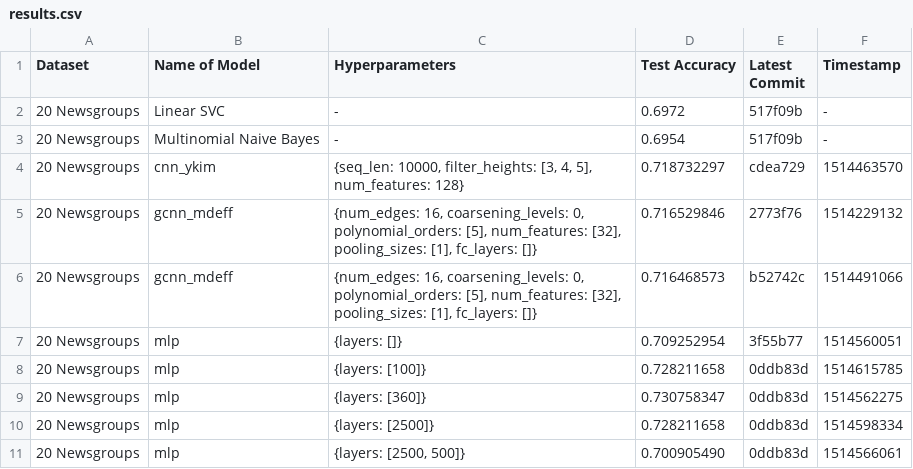
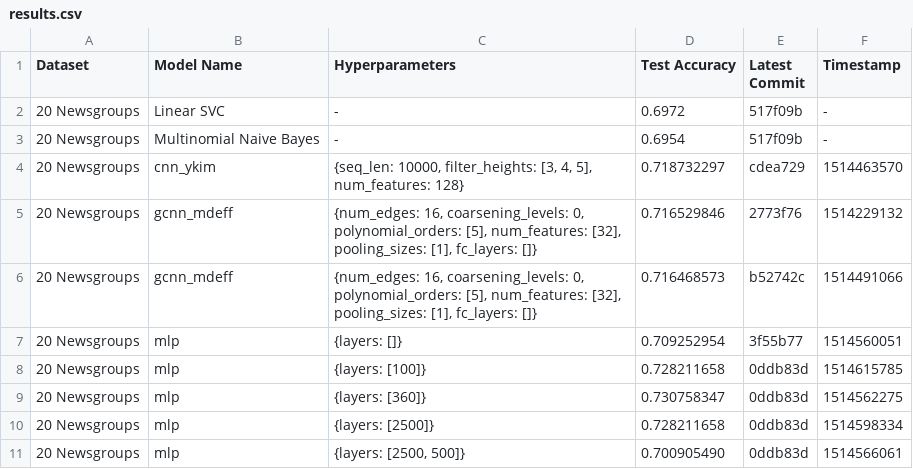
Before and after one commit to SuyashLakhotia/TextCategorization, a CSV file: results.csv, drawn as a sheet.

Commit message:
Minor Change

```diff
--- a/results.csv
+++ b/results.csv
@@ -1,2 +1,2 @@
-"Dataset","Name of Model","Hyperparameters","Test Accuracy","Latest Commit","Timestamp"
+"Dataset","Model Name","Hyperparameters","Test Accuracy","Latest Commit","Timestamp"
 "20 Newsgroups","Linear SVC","-","0.6972","517f09b","-"
```
